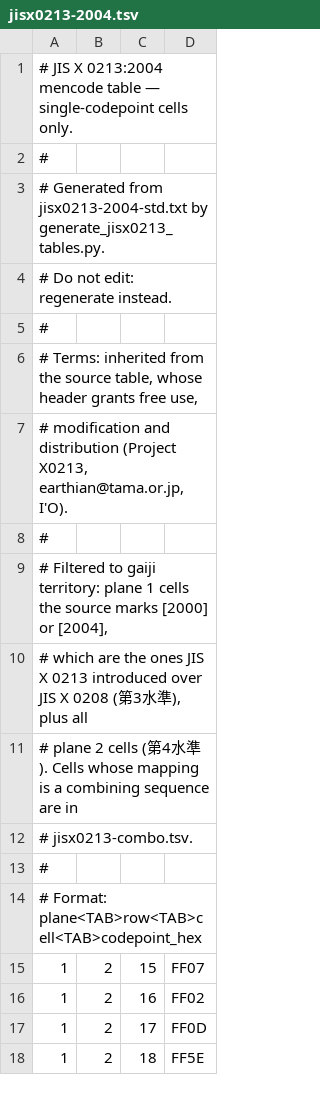
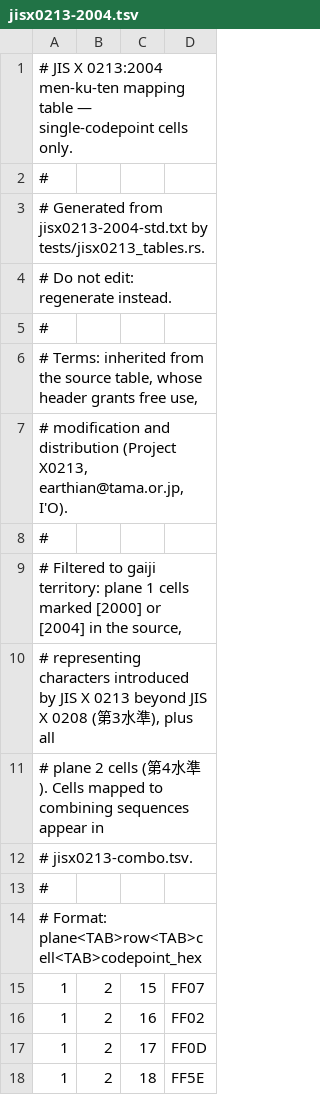
Before and after one commit to borh/soranoha, a TSV file: ab-validator/crates/ab-aozora-encoding/data/jisx0213-2004.tsv, drawn as a sheet; only a part is shown.

```diff
--- a/ab-validator/crates/ab-aozora-encoding/data/jisx0213-2004.tsv
+++ b/ab-validator/crates/ab-aozora-encoding/data/jisx0213-2004.tsv
@@ -1,4 +1,4 @@
-# JIS X 0213:2004 mencode table — single-codepoint cells only.
+# JIS X 0213:2004 men-ku-ten mapping table — single-codepoint cells only.
 #
-# Generated from jisx0213-2004-std.txt by generate_jisx0213_tables.py.
+# Generated from jisx0213-2004-std.txt by tests/jisx0213_tables.rs.
 # Do not edit: regenerate instead.
@@ -8,5 +8,5 @@
 #
-# Filtered to gaiji territory: plane 1 cells the source marks [2000] or [2004],
-# which are the ones JIS X 0213 introduced over JIS X 0208 (第3水準), plus all
-# plane 2 cells (第4水準). Cells whose mapping is a combining sequence are in
+# Filtered to gaiji territory: plane 1 cells marked [2000] or [2004] in the source,
+# representing characters introduced by JIS X 0213 beyond JIS X 0208 (第3水準), plus all
+# plane 2 cells (第4水準). Cells mapped to combining sequences appear in
 # jisx0213-combo.tsv.
```
Also changed, not shown: ab-validator/crates/ab-aozora-encoding/data/jisx0213-combo.tsv, 35 other files.
